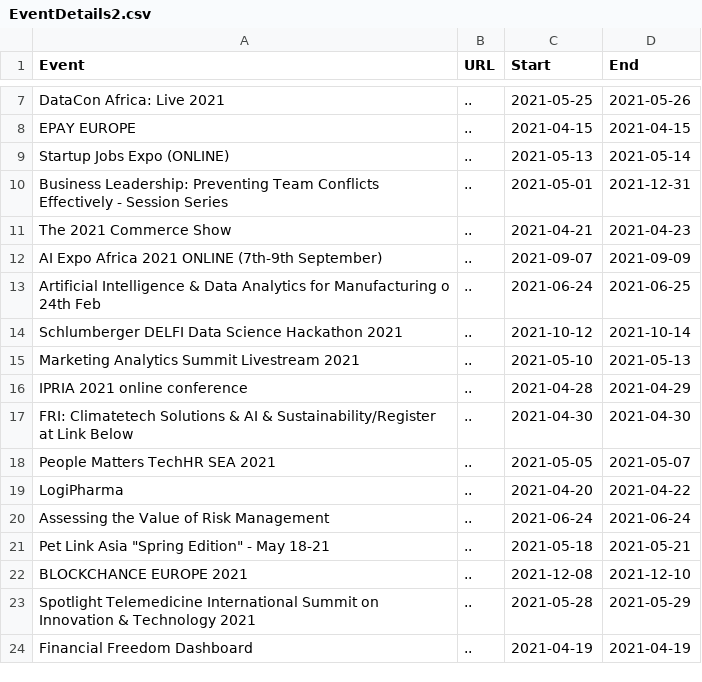
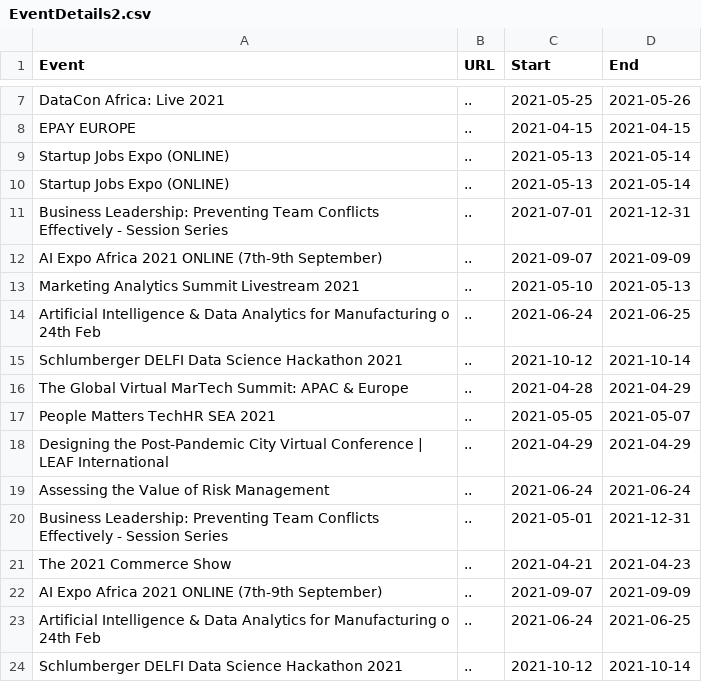
Before and after one commit to DragonflyStats/Projects, a CSV file: events/EventDetails2.csv, drawn as a sheet; only a part is shown, gaps mark what is left out; the shorter side is filled out with more unchanged rows.

Commit message:
Update EventDetails2.csv

```diff
--- a/events/EventDetails2.csv
+++ b/events/EventDetails2.csv
@@ -9,2 +9,12 @@
 "Startup Jobs Expo (ONLINE)","..",2021-05-13,2021-05-14
+"Startup Jobs Expo (ONLINE)","..",2021-05-13,2021-05-14
+"Business Leadership: Preventing Team Conflicts Effectively - Session Series","..",2021-07-01,2021-12-31
+"AI Expo Africa 2021 ONLINE (7th-9th September)","..",2021-09-07,2021-09-09
+"Marketing Analytics Summit Livestream 2021","..",2021-05-10,2021-05-13
+"Artificial Intelligence & Data Analytics for Manufacturing o 24th Feb","..",2021-06-24,2021-06-25
+"Schlumberger DELFI Data Science Hackathon 2021","..",2021-10-12,2021-10-14
+"The Global Virtual MarTech Summit: APAC & Europe","..",2021-04-28,2021-04-29
+"People Matters TechHR SEA 2021","..",2021-05-05,2021-05-07
+"Designing the Post-Pandemic City Virtual Conference | LEAF International","..",2021-04-29,2021-04-29
+"Assessing the Value of Risk Management","..",2021-06-24,2021-06-24
 "Business Leadership: Preventing Team Conflicts Effectively - Session Series","..",2021-05-01,2021-12-31
```
